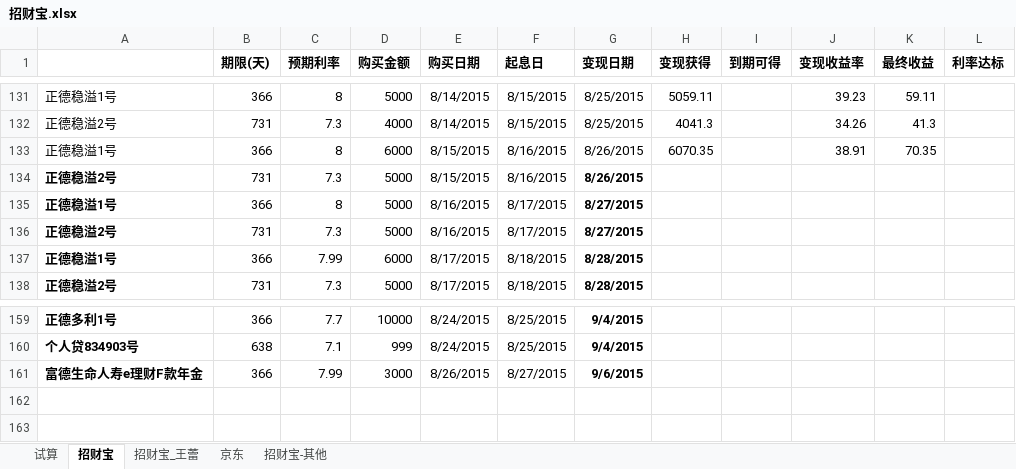
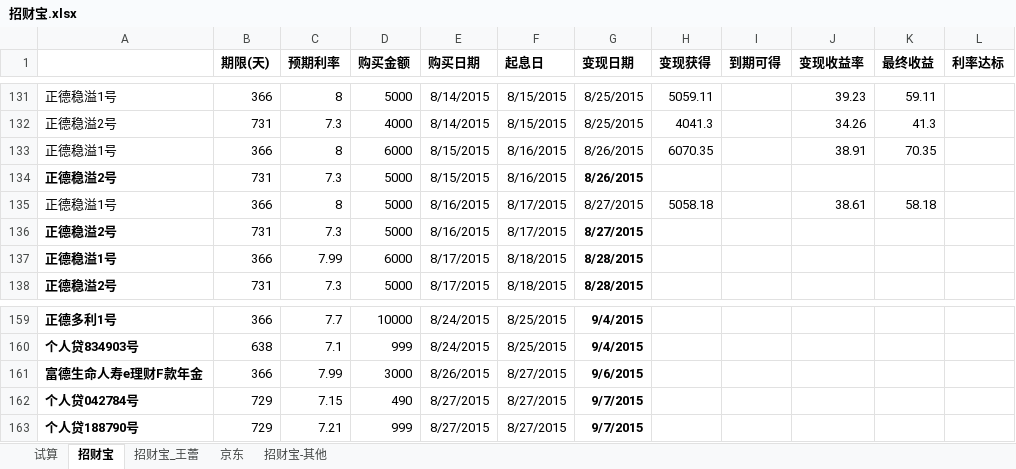
Before and after one commit to cnmud/832588m1pwG22w5t74PT0odv657C7m, an Excel workbook: 我的家/招财宝.xlsx, sheet 招财宝, drawn as a sheet; only a part is shown, gaps mark what is left out; values as stored, in another font and other column widths than the file's, no borders; the diff names each change by its address in the sheet, - before the commit and + after, or states it on an @@ line.

```diff
--- a/我的家/招财宝.xlsx (sheet 招财宝)
+++ b/我的家/招财宝.xlsx (sheet 招财宝)
-A135 bold: on
+A135 bold: off
-G135 bold: on
+G135 bold: off
-H135 (变现获得): (empty)
+H135 (变现获得): 5058.18
-J135 (变现收益率): (empty)
+J135 (变现收益率): 38.61
-K135 (最终收益): (empty)
+K135 (最终收益): 58.18
+row 162: 个人贷042784号 | 729 | 7.15 | 490 | 8/27/2015 | 8/27/2015 | 9/7/2015
+row 163: 个人贷188790号 | 729 | 7.21 | 999 | 8/27/2015 | 8/27/2015 | 9/7/2015
```
Also changed, not shown: sheet 招财宝_王蕾, 我的家/苏心妍日用.xlsx, 1 other file.
